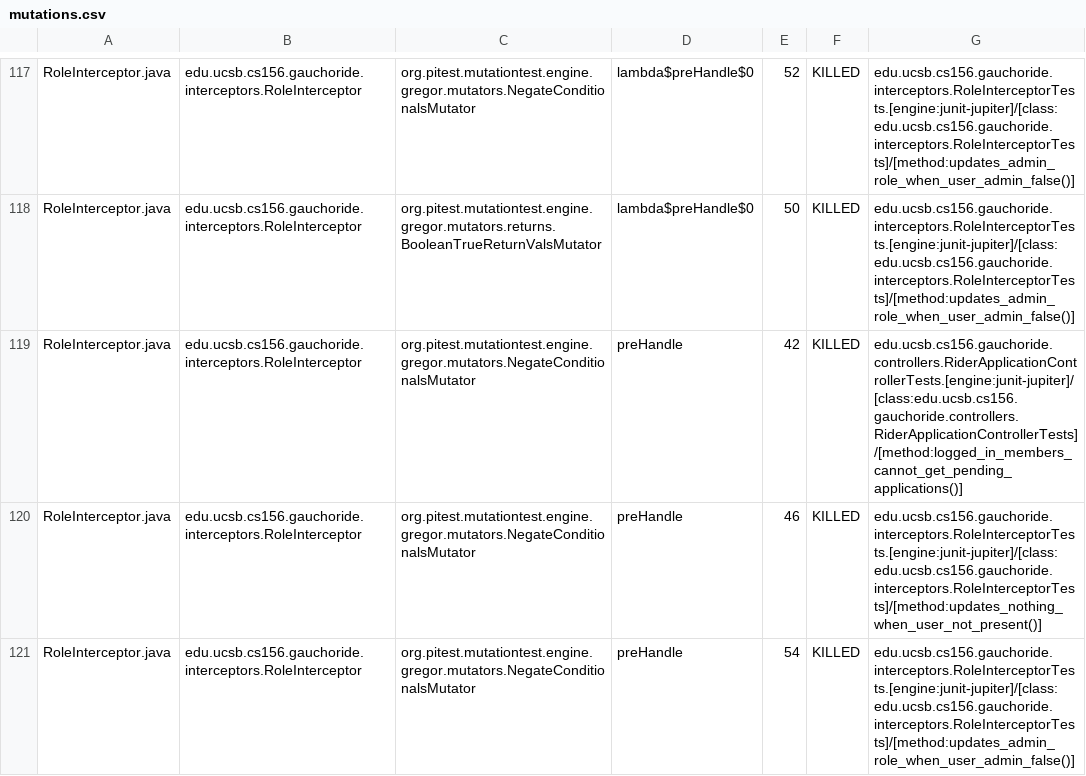
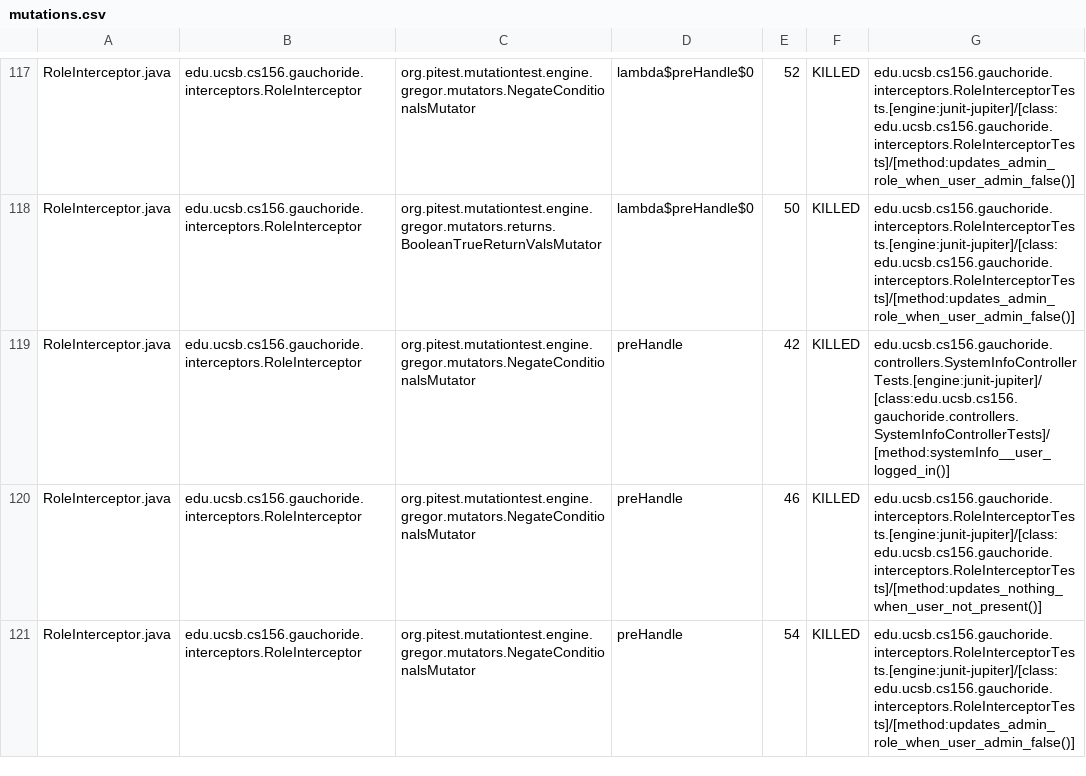
Before and after one commit to ucsb-cs156-w24/proj-gauchoride-w24-7pm-1, a CSV file: prs/38/pitest/mutations.csv, drawn as a sheet; only a part is shown, gaps mark what is left out; the diff covers the shown part only.

Commit message:
Deploying to gh-pages from @ ucsb-cs156-w24/proj-gauchoride-w24-7pm-1@91f5a40fbd60d0f0f7ef1952153c1f761d7000ba 🚀

```diff
--- a/prs/38/pitest/mutations.csv
+++ b/prs/38/pitest/mutations.csv
@@ -118,3 +118,3 @@ RoleInterceptor.java,edu.ucsb.cs156.gauchoride.interceptors.RoleInterceptor,org.
 RoleInterceptor.java,edu.ucsb.cs156.gauchoride.interceptors.RoleInterceptor,org.pitest.mutationtest.engine.gregor.mutators.returns.BooleanTrueReturnValsMutator,lambda$preHandle$0,50,KILLED,edu.ucsb.cs156.gauchoride.interceptors.RoleInterceptorTests.[engine:junit-jupiter]/[class:edu.ucsb.cs156.gauchoride.interceptors.RoleInterceptorTests]/[method:updates_admin_role_when_user_admin_false()]
-RoleInterceptor.java,edu.ucsb.cs156.gauchoride.interceptors.RoleInterceptor,org.pitest.mutationtest.engine.gregor.mutators.NegateConditionalsMutator,preHandle,42,KILLED,edu.ucsb.cs156.gauchoride.controllers.RiderApplicationControllerTests.[engine:junit-jupiter]/[class:edu.ucsb.cs156.gauchoride.controllers.RiderApplicationControllerTests]/[method:logged_in_members_cannot_get_pending_applications()]
+RoleInterceptor.java,edu.ucsb.cs156.gauchoride.interceptors.RoleInterceptor,org.pitest.mutationtest.engine.gregor.mutators.NegateConditionalsMutator,preHandle,42,KILLED,edu.ucsb.cs156.gauchoride.controllers.SystemInfoControllerTests.[engine:junit-jupiter]/[class:edu.ucsb.cs156.gauchoride.controllers.SystemInfoControllerTests]/[method:systemInfo__user_logged_in()]
 RoleInterceptor.java,edu.ucsb.cs156.gauchoride.interceptors.RoleInterceptor,org.pitest.mutationtest.engine.gregor.mutators.NegateConditionalsMutator,preHandle,46,KILLED,edu.ucsb.cs156.gauchoride.interceptors.RoleInterceptorTests.[engine:junit-jupiter]/[class:edu.ucsb.cs156.gauchoride.interceptors.RoleInterceptorTests]/[method:updates_nothing_when_user_not_present()]
```
Also changed, not shown: 3 added rows, 2 removed rows, 5 moved rows and 46 edited cells elsewhere in this file, 19 other files.
